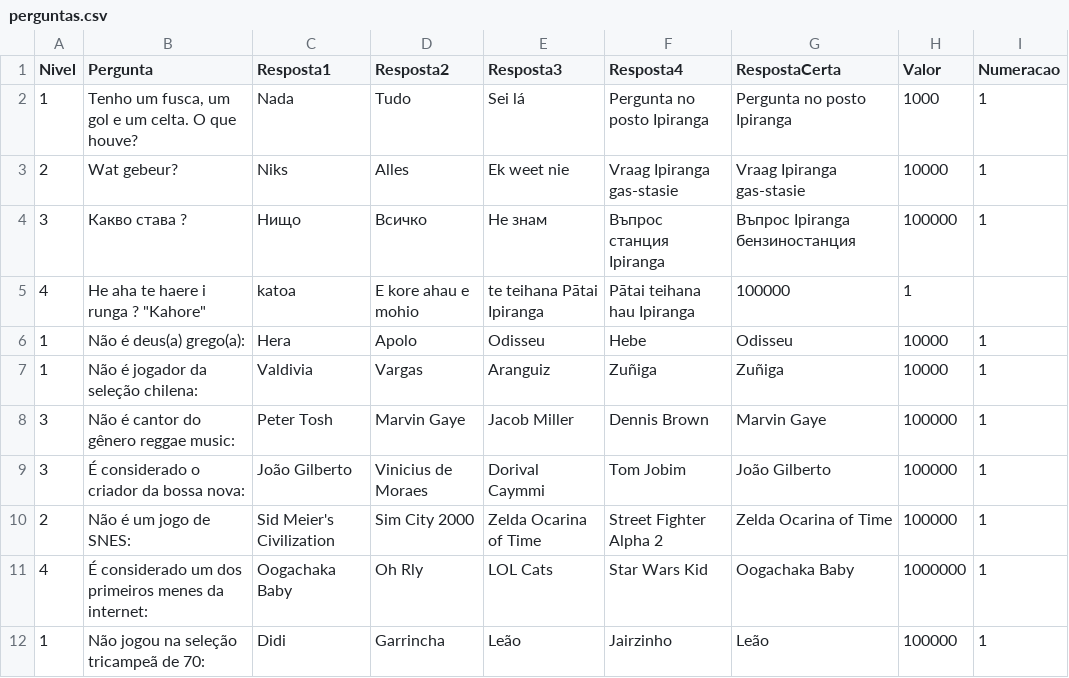
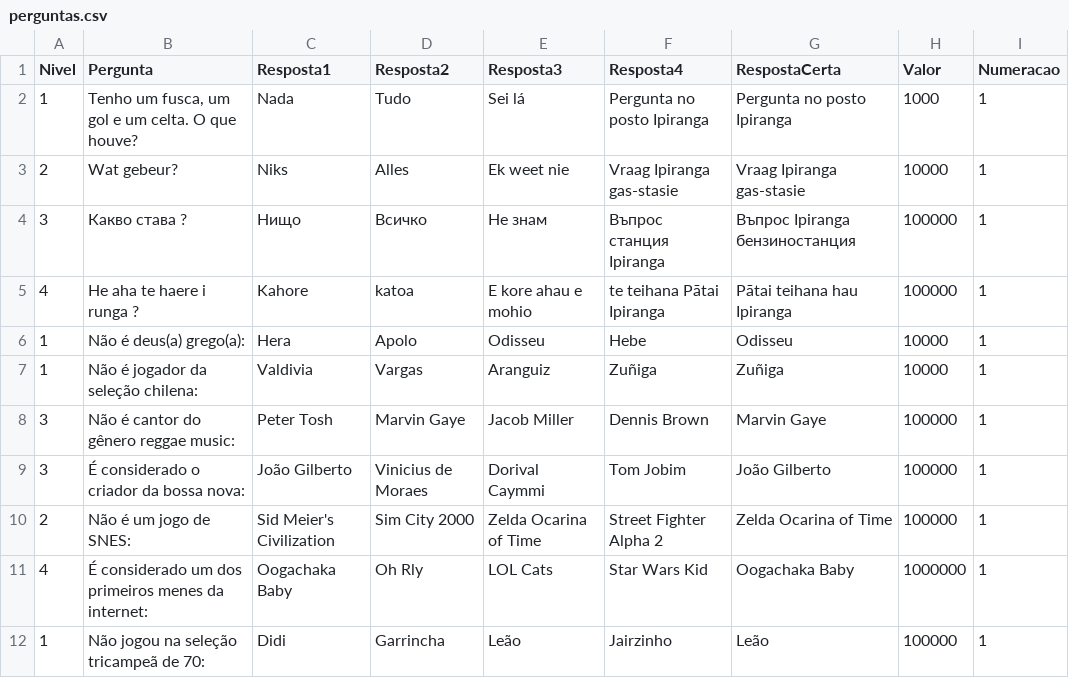
Before and after one commit to AndressAndrade/ufba-java-jogodomilhaosibugator, a CSV file: ShowdoMilhao/perguntas.csv, drawn as a sheet; only a part is shown.

Commit message:
Update perguntas.csv

```diff
--- a/ShowdoMilhao/perguntas.csv
+++ b/ShowdoMilhao/perguntas.csv
@@ -4,3 +4,3 @@ Nivel,Pergunta,Resposta1,Resposta2,Resposta3,Resposta4,RespostaCerta,Valor,Numer
 "3","Какво става ?","Нищо","Всичко","Не знам","Въпрос станция Ipiranga","Въпрос Ipiranga бензиностанция","100000","1"
-"4","He aha te haere i runga ?" "Kahore","katoa","E kore ahau e mohio","te teihana Pātai Ipiranga","Pātai teihana hau Ipiranga","100000","1"
+"4","He aha te haere i runga ?","Kahore","katoa","E kore ahau e mohio","te teihana Pātai Ipiranga","Pātai teihana hau Ipiranga","100000","1"
 "1","Não é deus(a) grego(a):","Hera","Apolo","Odisseu","Hebe","Odisseu","10000","1"
```
